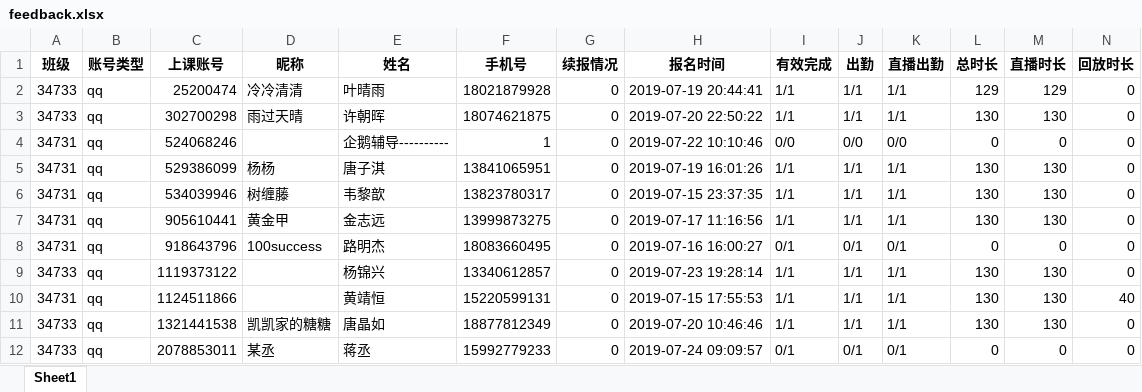
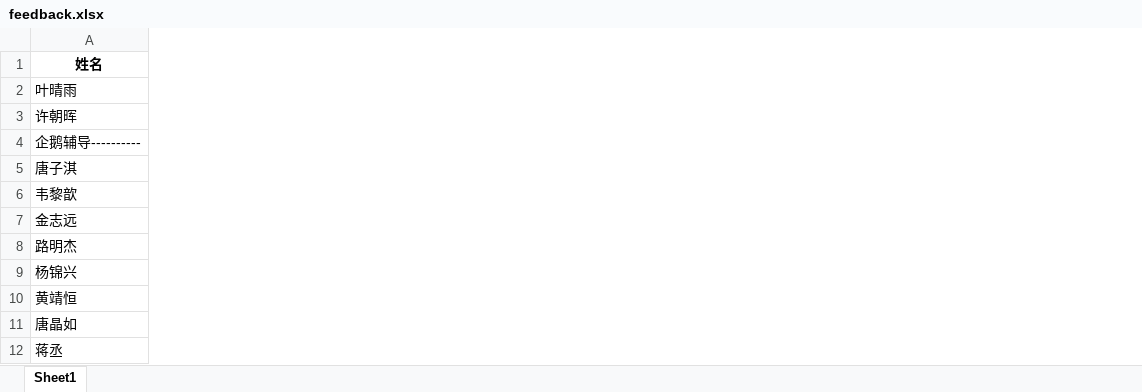
Before and after one commit to Campanulata/Tencent, an Excel workbook: dist/feedback.xlsx, sheet Sheet1, drawn as a sheet; only a part is shown; values as stored, in another font and other column widths than the file's, no borders; the diff covers the shown part only; the diff names each change by its address in the sheet, - before the commit and + after, or states it on an @@ line.

```diff
--- a/dist/feedback.xlsx (sheet Sheet1)
+++ b/dist/feedback.xlsx (sheet Sheet1)
-column A (班级), rows 2-12: 34733 | 34733 | 34731 | 34731 | 34731 | 34731 | 34731 | 34733 | 34731 | 34733 | 34733
-column B (账号类型), rows 2-12: all qq
-column C (上课账号), rows 2-12: 25200474 | 302700298 | 524068246 | 529386099 | 534039946 | 905610441 | 918643796 | 1119373122 | 1124511866 | 1321441538 | 2078853011
-column D (昵称), rows 2-12: 冷冷清清 | 雨过天晴 |  | 杨杨 | 树缠藤 | 黄金甲 | 100success |  |  | 凯凯家的糖糖 | 某丞
-column F (手机号), rows 2-12: 18021879928 | 18074621875 | 1 | 13841065951 | 13823780317 | 13999873275 | 18083660495 | 13340612857 | 15220599131 | 18877812349 | 15992779233
-column G (续报情况), rows 2-12: all 0
-column H (报名时间), rows 2-12: 2019-07-19 20:44:41 | 2019-07-20 22:50:22 | 2019-07-22 10:10:46 | 2019-07-19 16:01:26 | 2019-07-15 23:37:35 | 2019-07-17 11:16:56 | 2019-07-16 16:00:27 | 2019-07-23 19:28:14 | 2019-07-15 17:55:53 | 2019-07-20 10:46:46 | 2019-07-24 09:09:57
-column I (有效完成), rows 2-12: 1/1 | 1/1 | 0/0 | 1/1 | 1/1 | 1/1 | 0/1 | 1/1 | 1/1 | 1/1 | 0/1
-column J (出勤), rows 2-12: 1/1 | 1/1 | 0/0 | 1/1 | 1/1 | 1/1 | 0/1 | 1/1 | 1/1 | 1/1 | 0/1
-column K (直播出勤), rows 2-12: 1/1 | 1/1 | 0/0 | 1/1 | 1/1 | 1/1 | 0/1 | 1/1 | 1/1 | 1/1 | 0/1
-column L (总时长), rows 2-12: 129 | 130 | 0 | 130 | 130 | 130 | 0 | 130 | 130 | 130 | 0
-column M (直播时长), rows 2-12: 129 | 130 | 0 | 130 | 130 | 130 | 0 | 130 | 130 | 130 | 0
-column N (回放时长), rows 2-12: 0 | 0 | 0 | 0 | 0 | 0 | 0 | 0 | 40 | 0 | 0
```
Also changed, not shown: 58 removed columns elsewhere in this sheet, 3 other files.
